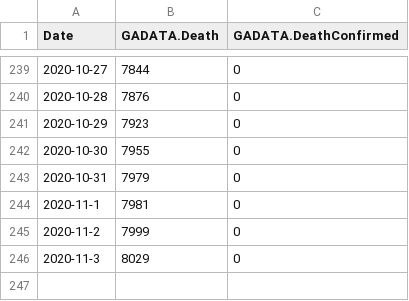
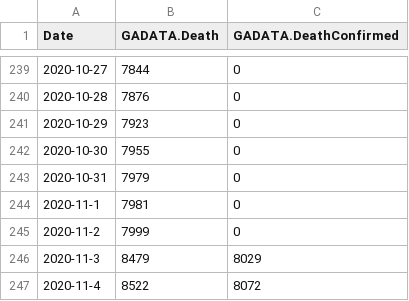
Before and after one commit to freemanbach/Python, a CSV file: python3/covid/gadata.csv, drawn as a sheet; only a part is shown, gaps mark what is left out.

Commit message:
update US state death count

```diff
--- a/python3/covid/gadata.csv
+++ b/python3/covid/gadata.csv
@@ -245,2 +245,3 @@ Date,GADATA.Death,GADATA.DeathConfirmed
 2020-11-2,7999,0
-2020-11-3,8029,0
+2020-11-3,8479,8029
+2020-11-4,8522,8072
```
Also changed, not shown: python3/covid/aldata.csv, python3/covid/fldata.csv, 47 other files.
